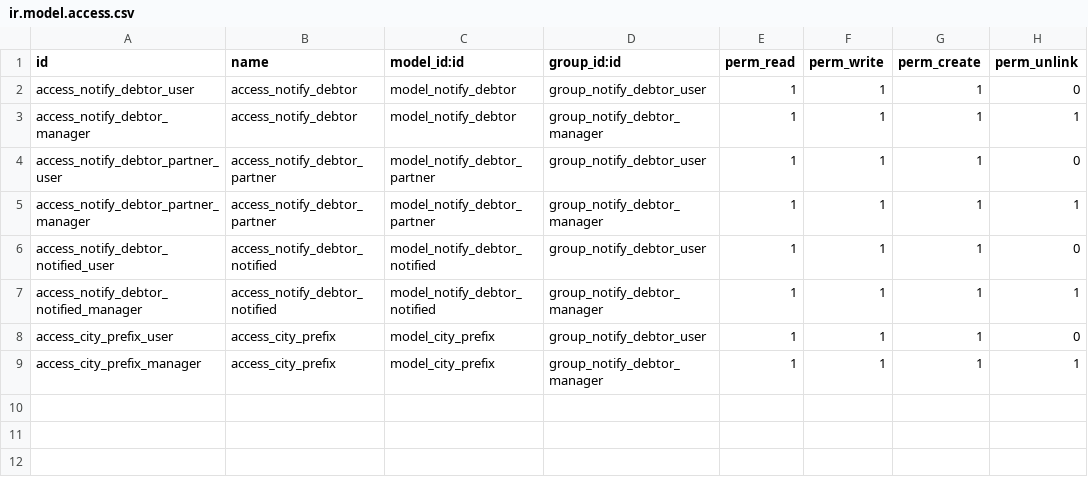
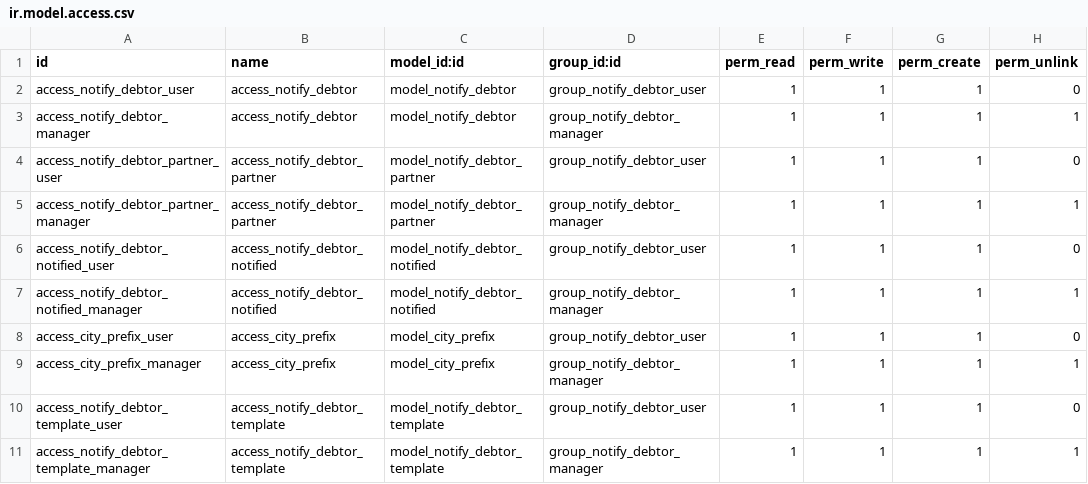
Before and after one commit to Alan1590/Odoo13, a CSV file: notify_debtor/security/ir.model.access.csv, drawn as a sheet; the diff names each change by its address in the sheet, - before the commit and + after, or states it on an @@ line.

Commit message:
Agregado de modulo de template, actualizacion de modulo de envios para no poder enviar facturas ya pagas

```diff
--- a/notify_debtor/security/ir.model.access.csv
+++ b/notify_debtor/security/ir.model.access.csv
+row 10: access_notify_debtor_template_user | access_notify_debtor_template | model_notify_debtor_template | group_notify_debtor_user | 1 | 1 | 1 | 0
+row 11: access_notify_debtor_template_manager | access_notify_debtor_template | model_notify_debtor_template | group_notify_debtor_manager | 1 | 1 | 1 | 1
```
Also changed, not shown: 7 other files.
